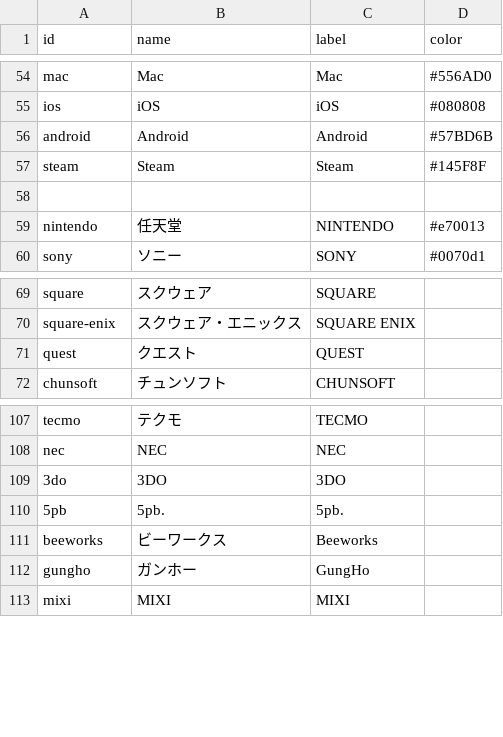
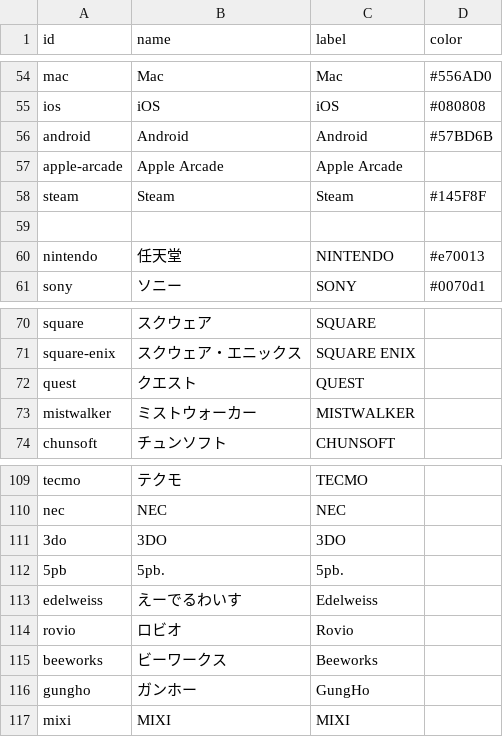
Before and after one commit to qrac/game-timeline, a CSV file: public/assets/terms.csv, drawn as a sheet; only a part is shown, gaps mark what is left out; the diff names each change by its address in the sheet, - before the commit and + after, or states it on an @@ line.

```diff
--- a/public/assets/terms.csv
+++ b/public/assets/terms.csv
+row 57: apple-arcade | Apple Arcade | Apple Arcade
+row 73: mistwalker | ミストウォーカー | MISTWALKER
+row 113: edelweiss | えーでるわいす | Edelweiss
+row 114: rovio | ロビオ | Rovio
```
Also changed, not shown: public/assets/items.csv.
